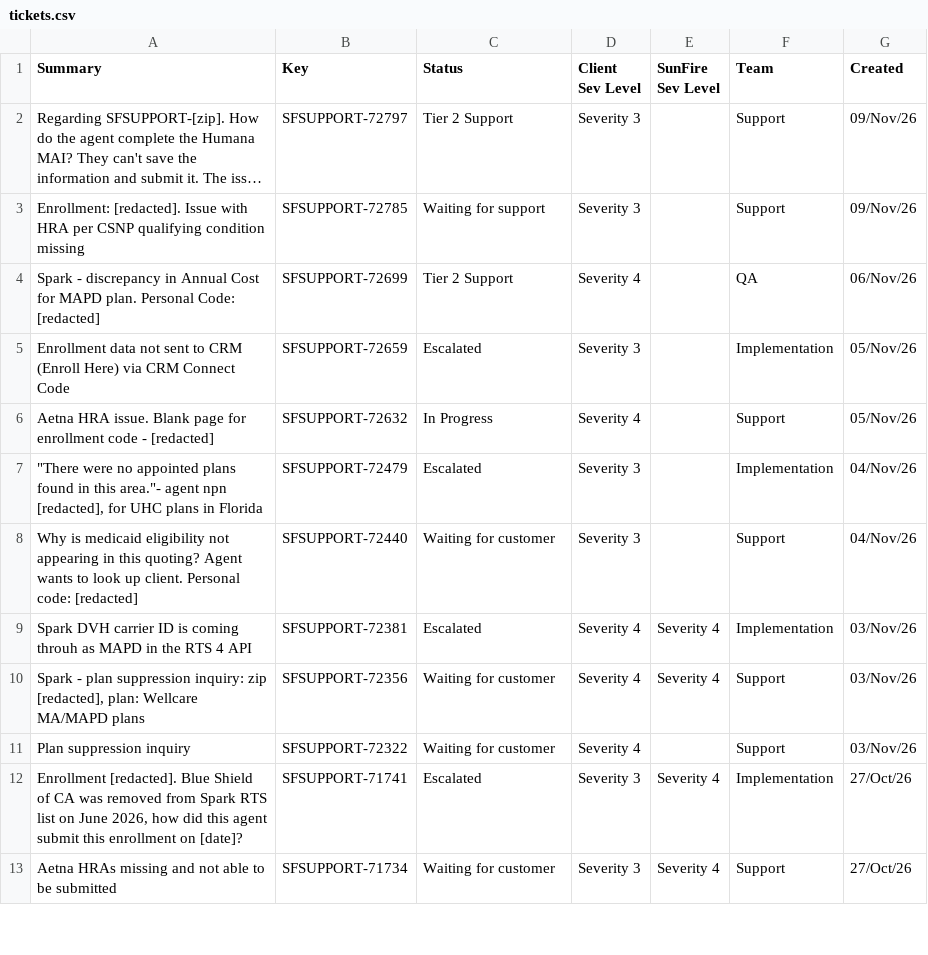
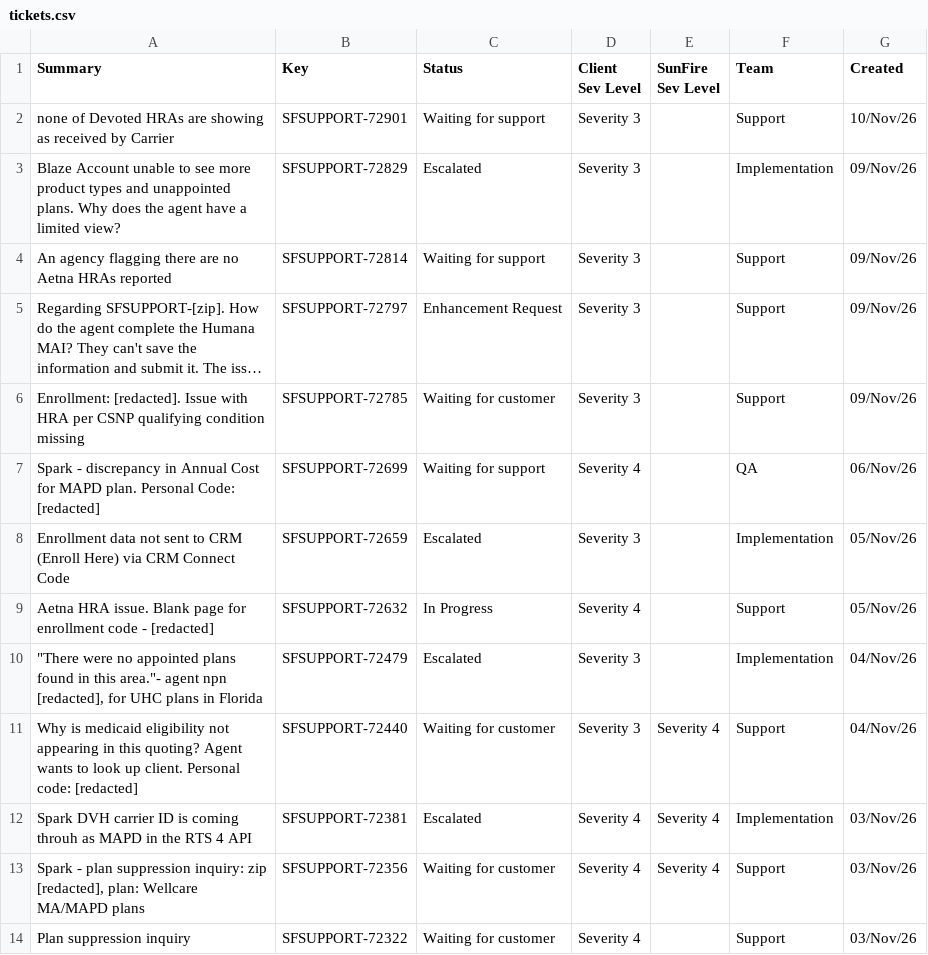
Before and after one commit to Spark-Advisors/sunfire-ticket-dashboard, a CSV file: tickets.csv, drawn as a sheet; only a part is shown; the shorter side is filled out with more unchanged rows; long unchanged cells end in …; addresses are those after the commit; the diff names each change by its address in the sheet, - before the commit and + after, or states it on an @@ line.

```diff
--- a/tickets.csv
+++ b/tickets.csv
+row 2: none of Devoted HRAs are showing as received by Carrier | SFSUPPORT-72901 | Waiting for support | Severity 3 |  | Support | 10/Nov/26
+row 3: Blaze Account unable to see more product types and unappointed plans. Why does the agent have a limited view? | SFSUPPORT-72829 | Escalated | Severity 3 |  | Implementation | 09/Nov/26
+row 4: An agency flagging there are no Aetna HRAs reported | SFSUPPORT-72814 | Waiting for support | Severity 3 |  | Support | 09/Nov/26
-C5 (Status): Tier 2 Support
+C5 (Status): Enhancement Request
-C6 (Status): Waiting for support
+C6 (Status): Waiting for customer
-C7 (Status): Tier 2 Support
+C7 (Status): Waiting for support
-E11 (SunFire Sev Level): (empty)
+E11 (SunFire Sev Level): Severity 4
```
